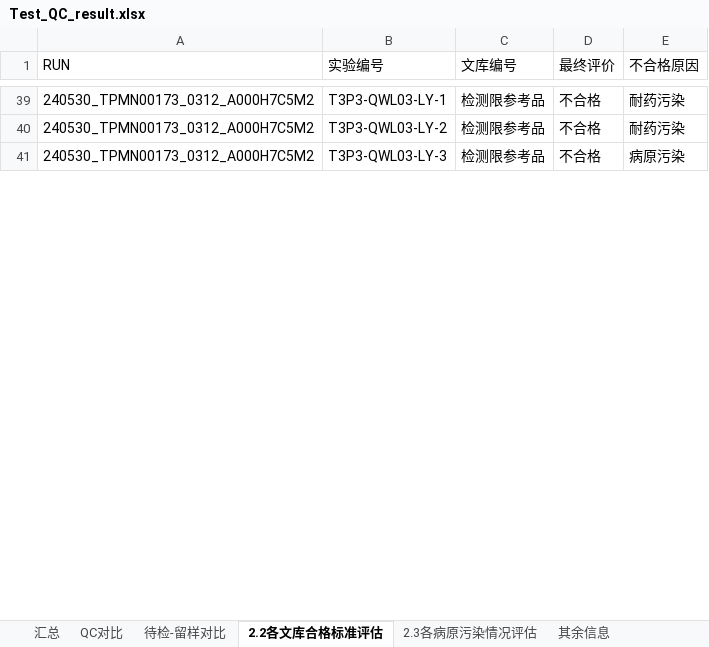
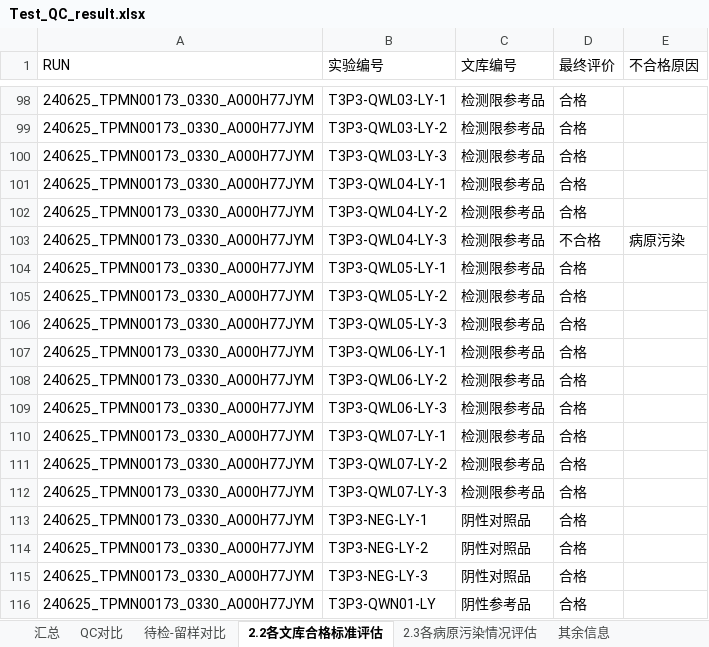
Before and after one commit to xin-bang/QC_check_report, an Excel workbook: Test_QC_result.xlsx, sheet 2.2各文库合格标准评估, drawn as a sheet; only a part is shown, gaps mark what is left out; values as stored, in another font and other column widths than the file's, no borders; addresses are those after the commit; the diff covers the shown part only; the diff names each change by its address in the sheet, - before the commit and + after, or states it on an @@ line.

```diff
--- a/Test_QC_result.xlsx (sheet 2.2各文库合格标准评估)
+++ b/Test_QC_result.xlsx (sheet 2.2各文库合格标准评估)
-A98:A100 (RUN): 240530_TPMN00173_0312_A000H7C5M2
+A98:A100 (RUN): 240625_TPMN00173_0330_A000H77JYM
-D98:D100 (最终评价): 不合格
+D98:D100 (最终评价): 合格
-E98:E99 (不合格原因): 耐药污染
+E98:E99 (不合格原因): (empty)
-E100 (不合格原因): 病原污染
+E100 (不合格原因): (empty)
+row 101: 240625_TPMN00173_0330_A000H77JYM | T3P3-QWL04-LY-1 | 检测限参考品 | 合格
+row 102: 240625_TPMN00173_0330_A000H77JYM | T3P3-QWL04-LY-2 | 检测限参考品 | 合格
+row 103: 240625_TPMN00173_0330_A000H77JYM | T3P3-QWL04-LY-3 | 检测限参考品 | 不合格 | 病原污染
+row 104: 240625_TPMN00173_0330_A000H77JYM | T3P3-QWL05-LY-1 | 检测限参考品 | 合格
+row 105: 240625_TPMN00173_0330_A000H77JYM | T3P3-QWL05-LY-2 | 检测限参考品 | 合格
+row 106: 240625_TPMN00173_0330_A000H77JYM | T3P3-QWL05-LY-3 | 检测限参考品 | 合格
+row 107: 240625_TPMN00173_0330_A000H77JYM | T3P3-QWL06-LY-1 | 检测限参考品 | 合格
+row 108: 240625_TPMN00173_0330_A000H77JYM | T3P3-QWL06-LY-2 | 检测限参考品 | 合格
+row 109: 240625_TPMN00173_0330_A000H77JYM | T3P3-QWL06-LY-3 | 检测限参考品 | 合格
+row 110: 240625_TPMN00173_0330_A000H77JYM | T3P3-QWL07-LY-1 | 检测限参考品 | 合格
+row 111: 240625_TPMN00173_0330_A000H77JYM | T3P3-QWL07-LY-2 | 检测限参考品 | 合格
+row 112: 240625_TPMN00173_0330_A000H77JYM | T3P3-QWL07-LY-3 | 检测限参考品 | 合格
+row 113: 240625_TPMN00173_0330_A000H77JYM | T3P3-NEG-LY-1 | 阴性对照品 | 合格
+row 114: 240625_TPMN00173_0330_A000H77JYM | T3P3-NEG-LY-2 | 阴性对照品 | 合格
+row 115: 240625_TPMN00173_0330_A000H77JYM | T3P3-NEG-LY-3 | 阴性对照品 | 合格
+row 116: 240625_TPMN00173_0330_A000H77JYM | T3P3-QWN01-LY | 阴性参考品 | 合格
```
Also changed, not shown: 97 added rows, 17 removed rows and 80 edited cells elsewhere in this sheet, sheet 待检-留样对比, sheet 汇总, sheet QC对比, sheet 2.3各病原污染情况评估, current_history_results_thistime.xlsx, 11 other files.
